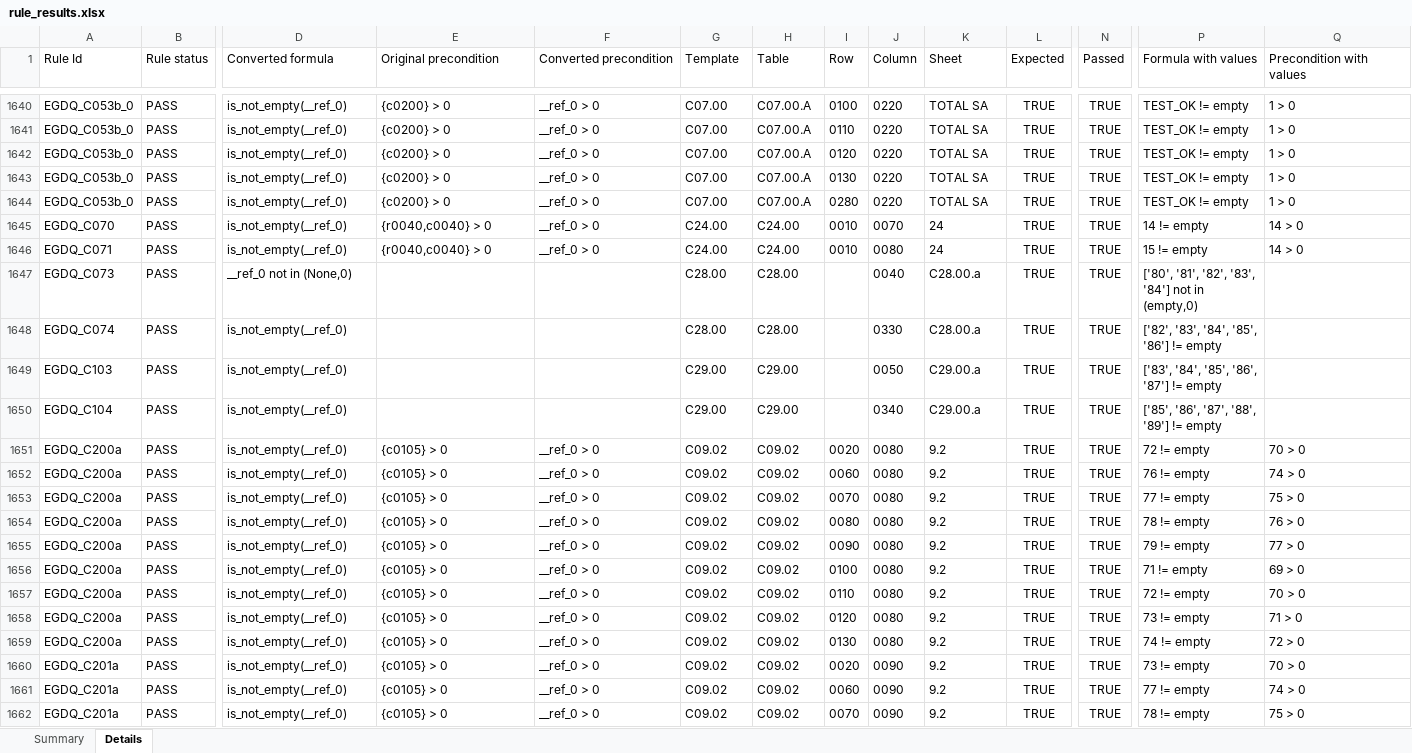
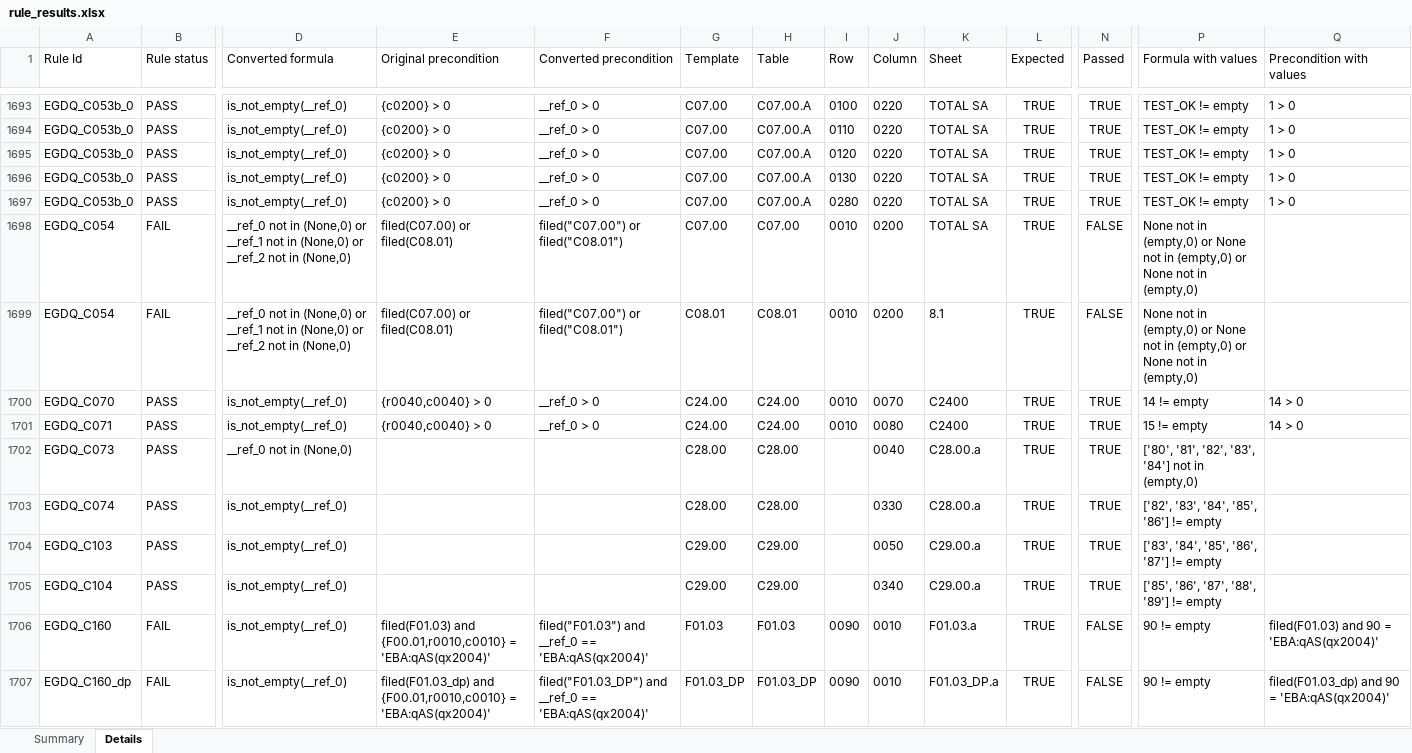
Before and after one commit to MaxEIGSI/COREP_CHECK, an Excel workbook: src/v2/data/output/rule_results.xlsx, sheet Details, drawn as a sheet; only a part is shown, gaps mark what is left out; the shorter side is filled out with more unchanged rows; values as stored, in another font and other column widths than the file's, no borders; addresses are those after the commit; rows hold the shown columns only; the diff covers the shown part only; the diff names each change by its address in the sheet, - before the commit and + after, or states it on an @@ line.

```diff
--- a/src/v2/data/output/rule_results.xlsx (sheet Details)
+++ b/src/v2/data/output/rule_results.xlsx (sheet Details)
+row 1698: EGDQ_C054 | FAIL | __ref_0 not in (None,0) or __ref_1 not in (None,0) or __ref_2 not in (None,0) | filed(C07.00) or filed(C08.01) | filed("C07.00") or filed("C08.01") | C07.00 | C07.00 | 0010 | 0200 | TOTAL SA | TRUE | FALSE | None not in (empty,0) or None not in (empty,0) or None not in (empty,0)
+row 1699: EGDQ_C054 | FAIL | __ref_0 not in (None,0) or __ref_1 not in (None,0) or __ref_2 not in (None,0) | filed(C07.00) or filed(C08.01) | filed("C07.00") or filed("C08.01") | C08.01 | C08.01 | 0010 | 0200 | 8.1 | TRUE | FALSE | None not in (empty,0) or None not in (empty,0) or None not in (empty,0)
-K1700:K1701 (Sheet): 24
+K1700:K1701 (Sheet): C2400
+row 1706: EGDQ_C160 | FAIL | is_not_empty(__ref_0) | filed(F01.03) and {F00.01,r0010,c0010} = 'EBA:qAS(qx2004)' | filed("F01.03") and __ref_0 == 'EBA:qAS(qx2004)' | F01.03 | F01.03 | 0090 | 0010 | F01.03.a | TRUE | FALSE | 90 != empty | filed(F01.03) and 90 = 'EBA:qAS(qx2004)'
+row 1707: EGDQ_C160_dp | FAIL | is_not_empty(__ref_0) | filed(F01.03_dp) and {F00.01,r0010,c0010} = 'EBA:qAS(qx2004)' | filed("F01.03_DP") and __ref_0 == 'EBA:qAS(qx2004)' | F01.03_DP | F01.03_DP | 0090 | 0010 | F01.03_DP.a | TRUE | FALSE | 90 != empty | filed(F01.03_dp) and 90 = 'EBA:qAS(qx2004)'
```
Also changed, not shown: 62 added rows, 360 edited cells and cell formats elsewhere in this sheet, sheet Summary, src/v2/data/COREP_files/G_EU_C_C0100.xlsx, 4 other files.
